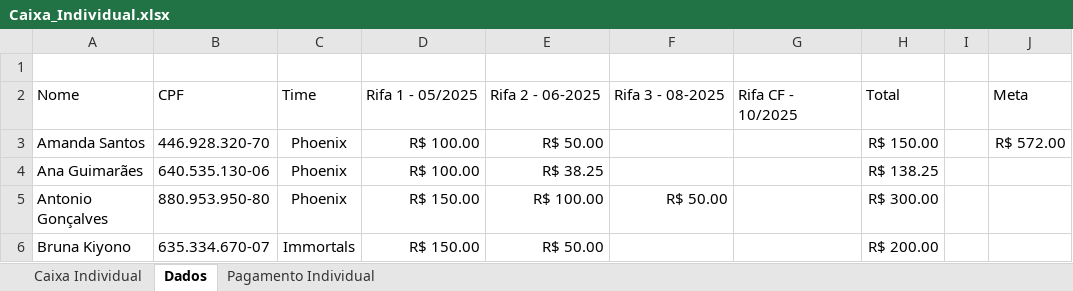
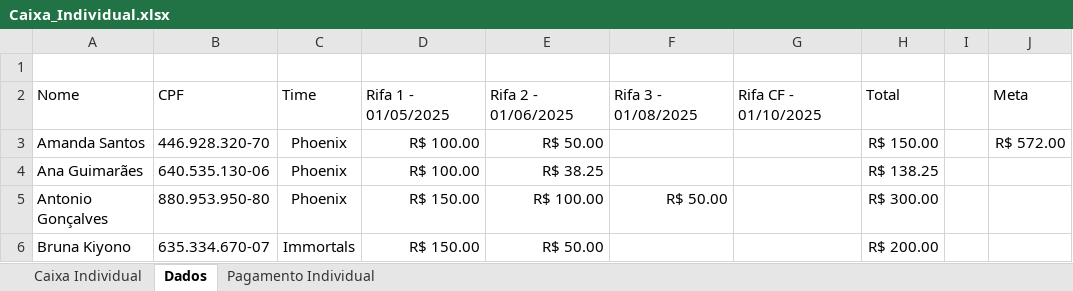
Before and after one commit to LuBruck/Finance_Data_Eng_Project, an Excel workbook: data/Caixa_Individual.xlsx, sheet Dados, drawn as a sheet; only a part is shown; values as stored, in another font and other column widths than the file's, no borders; charts and pictures and table styles not drawn; the diff names each change by its address in the sheet, - before the commit and + after, or states it on an @@ line.

```diff
--- a/data/Caixa_Individual.xlsx (sheet Dados)
+++ b/data/Caixa_Individual.xlsx (sheet Dados)
-D2: Rifa 1 - 05/2025
+D2: Rifa 1 - 01/05/2025
-E2: Rifa 2 - 06-2025
+E2: Rifa 2 - 01/06/2025
-F2: Rifa 3 - 08-2025
+F2: Rifa 3 - 01/08/2025
-G2: Rifa CF - 10/2025
+G2: Rifa CF - 01/10/2025
```
Also changed, not shown: sheet Pagamento Individual, formulas that keep their value, charts or pictures, 5 other files.
